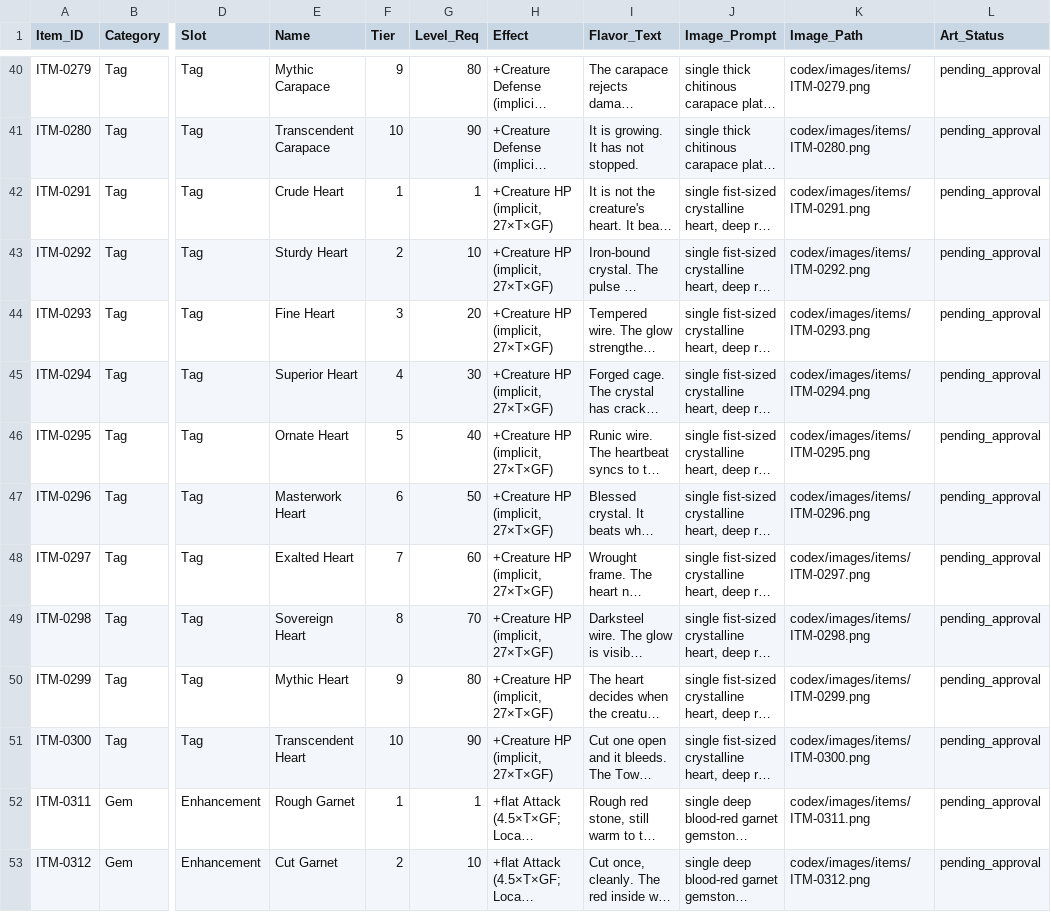
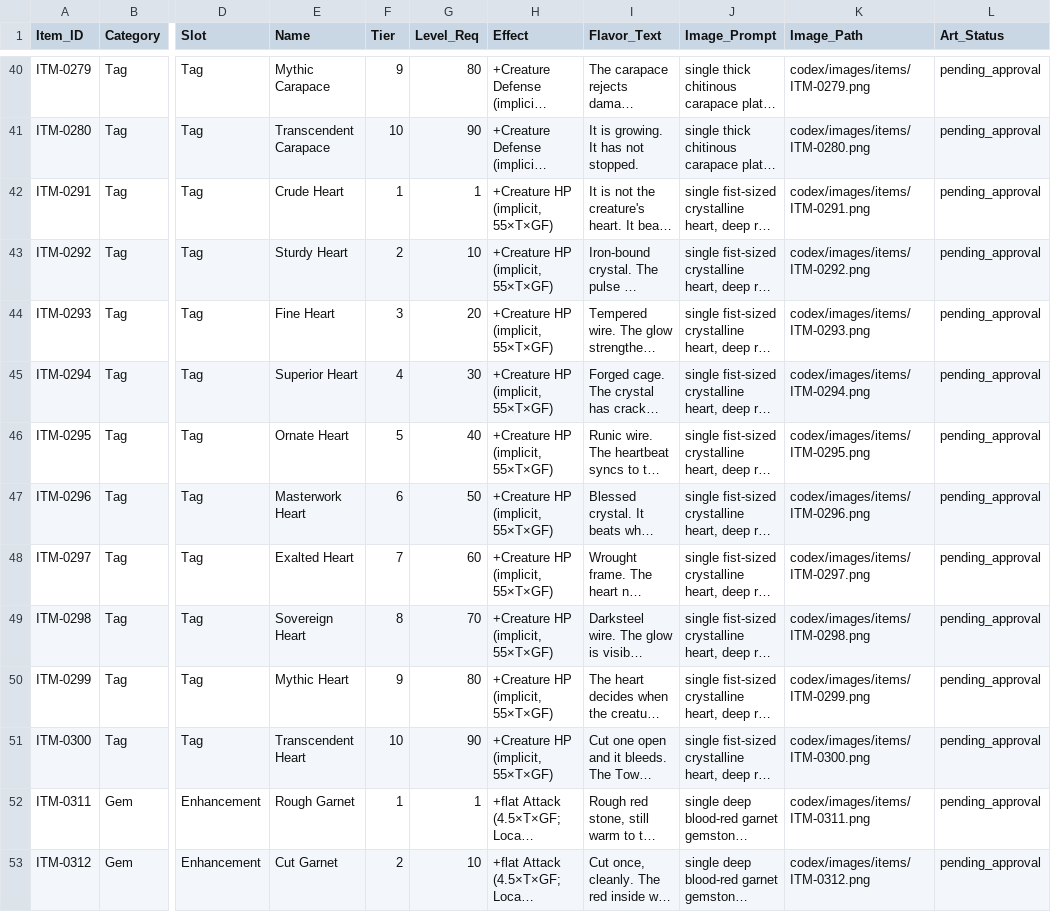
Before and after one commit to eccestanczyk/dfmc, a CSV file: codex/items.csv, drawn as a sheet; only a part is shown, gaps mark what is left out; long unchanged cells end in …; the diff names each change by its address in the sheet, - before the commit and + after, or states it on an @@ line.

Commit message:
balance: Heart tags carry ~2x the coefficient of Fang and Carapace (D ruling, option A)
At equal coefficients Creature Defense strictly dominated Creature HP: the Defense tag is
added to Core BEFORE the axis multiplier (1.375-4.0) and quality, while the HP tag is flat.
Measured in the live client with the real damage roll, effective HP gain per tag:

  Lv40 T5 Rare   Carapace +20.4%   Heart +9.9%
  Lv80 T9 Epic   Carapace +26.3%   Heart +10.2%
  Lv40, def grade 2 / 5 / 9   Carapace ahead 1.46x / 1.76x / 2.06x

Carapace won at every level and every defence grade, and piercing is no counterweight - 12
of 401 moves pierce, at most 20%. Heart goes 27 -> 55 x T x GF, which equalises around the
mid and late bands. Raising Heart rather than lowering Carapace deliberately: wild spawn tag
budgets read the Fang and Carapace rows out of this same file, so cutting Carapace would
have nerfed every wild enemy too.

```diff
--- a/codex/items.csv
+++ b/codex/items.csv
-H42:H51 (Effect): +Creature HP (implicit, 27×T×GF)
+H42:H51 (Effect): +Creature HP (implicit, 55×T×GF)
```
Also changed, not shown: 1 other file.
